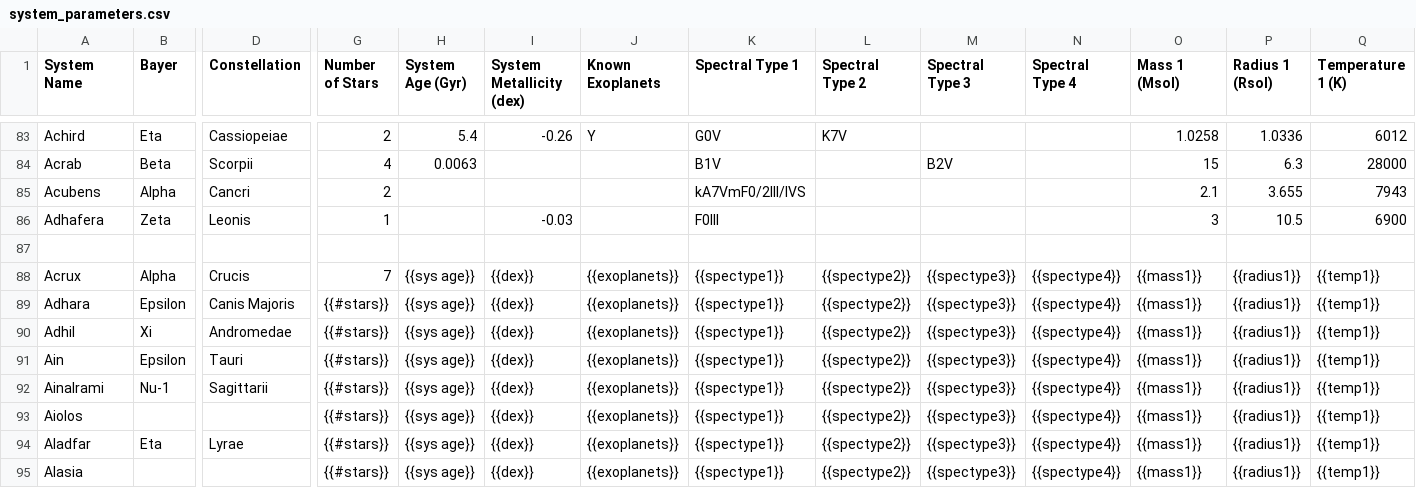
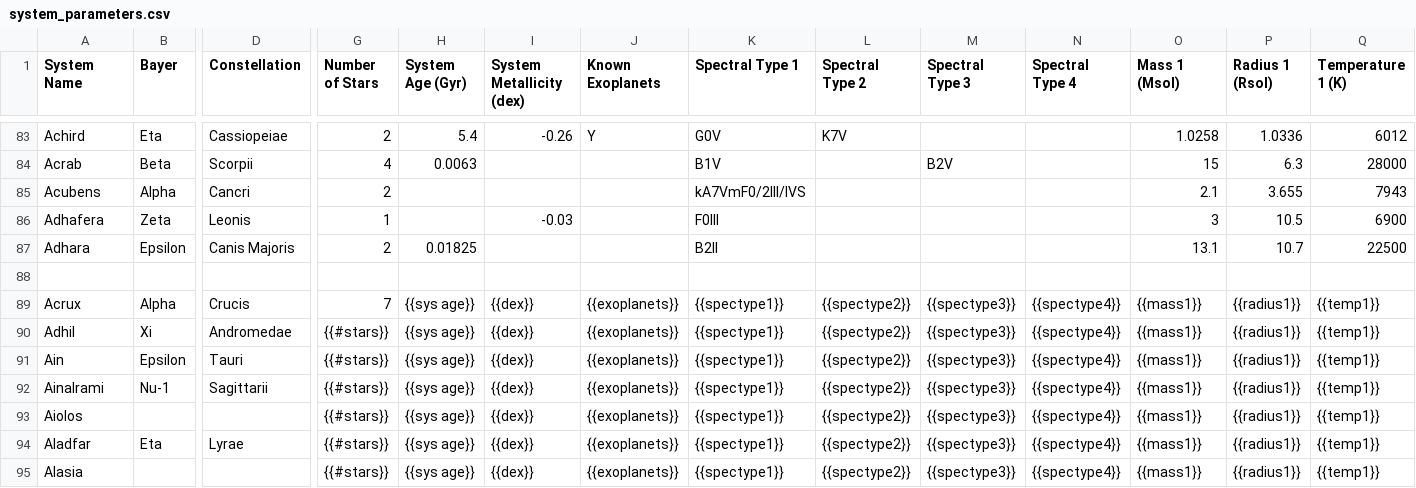
Before and after one commit to tcdoggett/gaia, a CSV file: src/planetary_system_data/system_parameters.csv, drawn as a sheet; only a part is shown, gaps mark what is left out; removed rows and columns are numbered as before the commit, all else as after; rows hold the shown columns only; the diff names each change by its address in the sheet, - before the commit and + after, or states it on an @@ line.

Commit message:
Update system_parameters.csv

```diff
--- a/src/planetary_system_data/system_parameters.csv
+++ b/src/planetary_system_data/system_parameters.csv
+row 87: Adhara | Epsilon | Canis Majoris | 2 | 0.01825 |  |  | B2II |  |  |  | 13.1 | 10.7 | 22500
-row 89: Adhara | Epsilon | Canis Majoris | {{#stars}} | {{sys age}} | {{dex}} | {{exoplanets}} | {{spectype1}} | {{spectype2}} | {{spectype3}} | {{spectype4}} | {{mass1}} | {{radius1}} | {{temp1}}
```
